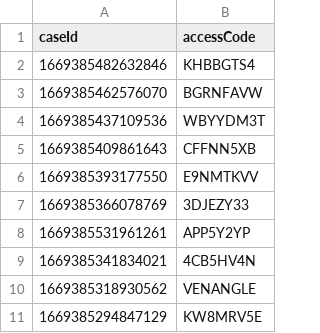
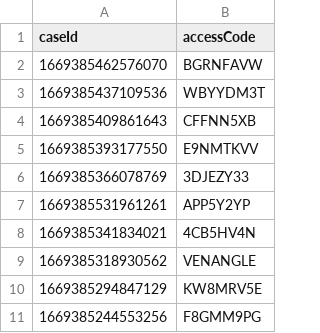
Before and after one commit to hmcts/xui-performance, a CSV file: accessCodeList.csv, drawn as a sheet; removed rows and columns are numbered as before the commit, all else as after; the diff names each change by its address in the sheet, - before the commit and + after, or states it on an @@ line.

```diff
--- a/accessCodeList.csv
+++ b/accessCodeList.csv
-row 2: 1669385482632846 | KHBBGTS4
+row 11: 1669385244553256 | F8GMM9PG
```
Also changed, not shown: src/gatling/resources/UserDataPRLCitizen.csv, 3 other files.
